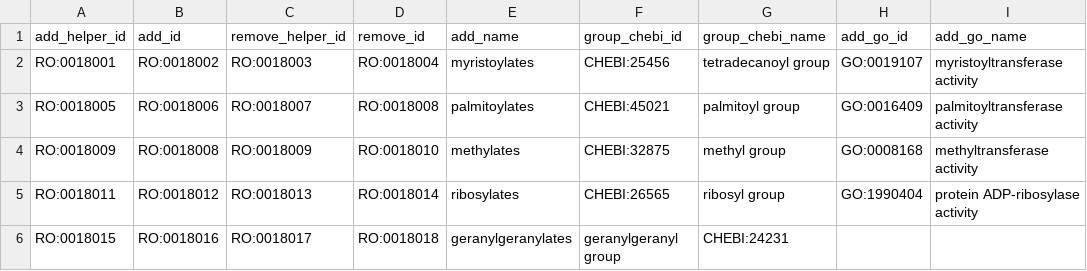
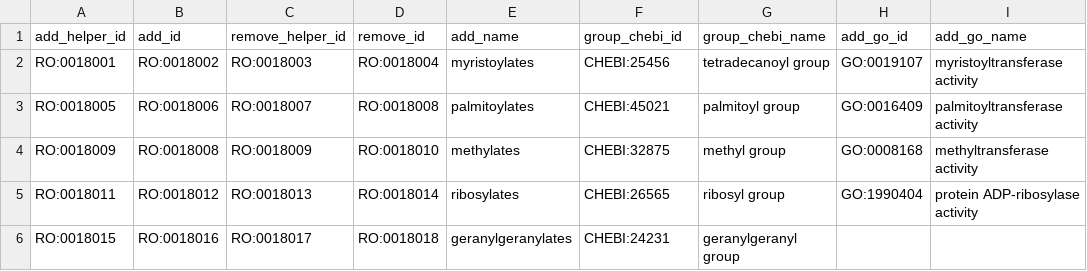
Before and after one commit to cthoyt/obo-relations-interactions, a TSV file: relations.tsv, drawn as a sheet; only a part is shown; the diff names each change by its address in the sheet, - before the commit and + after, or states it on an @@ line.

Commit message:
Update relations.tsv

```diff
--- a/relations.tsv
+++ b/relations.tsv
-F6 (group_chebi_id): geranylgeranyl group
+F6 (group_chebi_id): CHEBI:24231
-G6 (group_chebi_name): CHEBI:24231
+G6 (group_chebi_name): geranylgeranyl group
```
